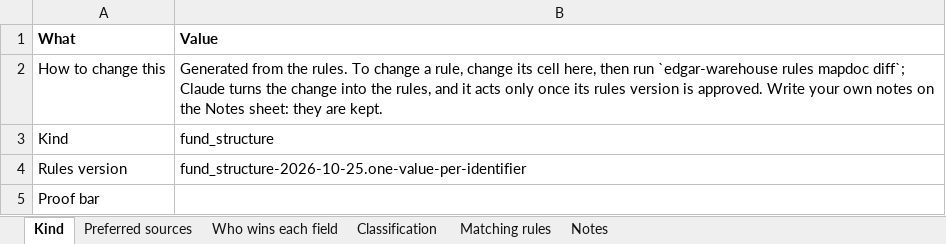
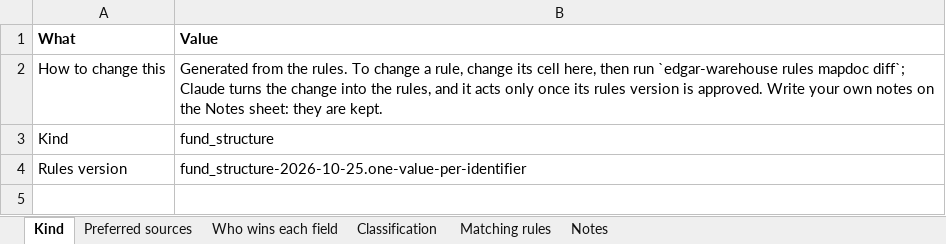
Before and after one commit to paulananth/edgartools-platform, an Excel workbook: rules/merge/kinds/fund_structure.xlsx, sheet Kind, drawn as a sheet; values as stored, in another font and other column widths than the file's, no borders; the diff names each change by its address in the sheet, - before the commit and + after, or states it on an @@ line.

```diff
--- a/rules/merge/kinds/fund_structure.xlsx (sheet Kind)
+++ b/rules/merge/kinds/fund_structure.xlsx (sheet Kind)
-row 5: Proof bar
```
Also changed, not shown: rules/merge/kinds/company.xlsx, rules/merge/kinds/person.xlsx, 32 other files.
